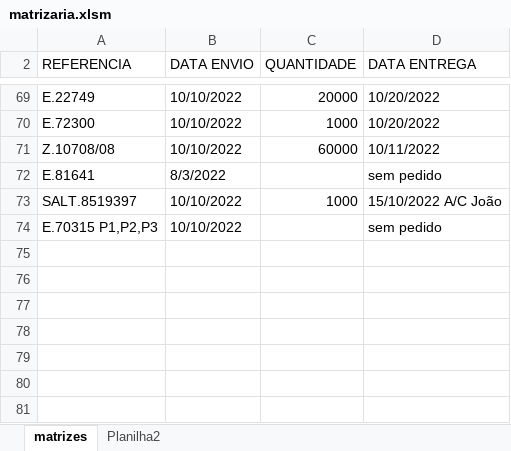
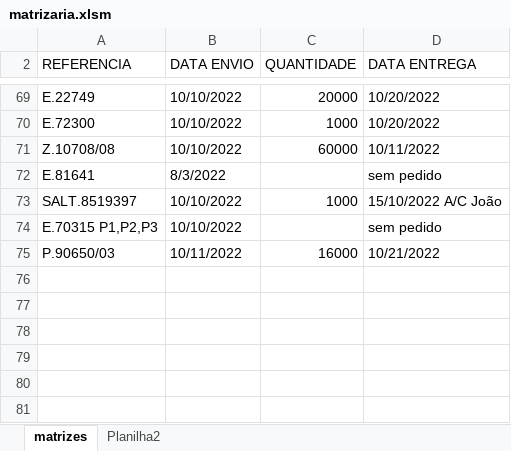
Before and after one commit to AntonioRodriguesDev/matrizaria, an Excel workbook: docs/matrizaria.xlsm, sheet matrizes, drawn as a sheet; only a part is shown, gaps mark what is left out; values as stored, in another font and other column widths than the file's, no cell formats; conditional formats not drawn; the diff names each change by its address in the sheet, - before the commit and + after, or states it on an @@ line.

```diff
--- a/docs/matrizaria.xlsm (sheet matrizes)
+++ b/docs/matrizaria.xlsm (sheet matrizes)
-row 75: (empty)
+row 75: P.90650/03 | 10/11/2022 | 16000 | 10/21/2022
```
Also changed, not shown: sheet Planilha2, cell formats, hidden cells, 1 other file.
